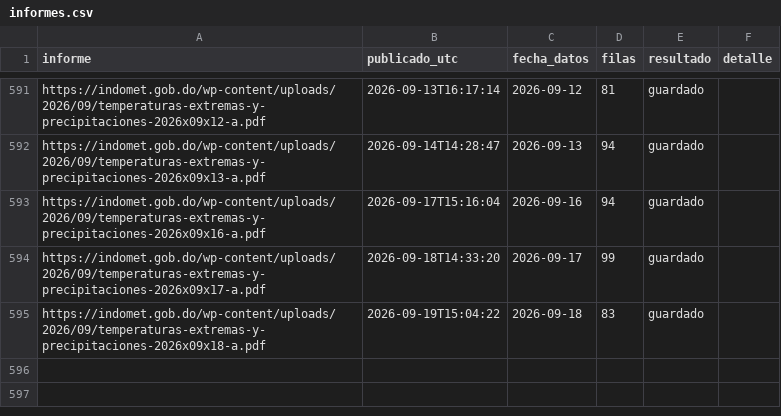
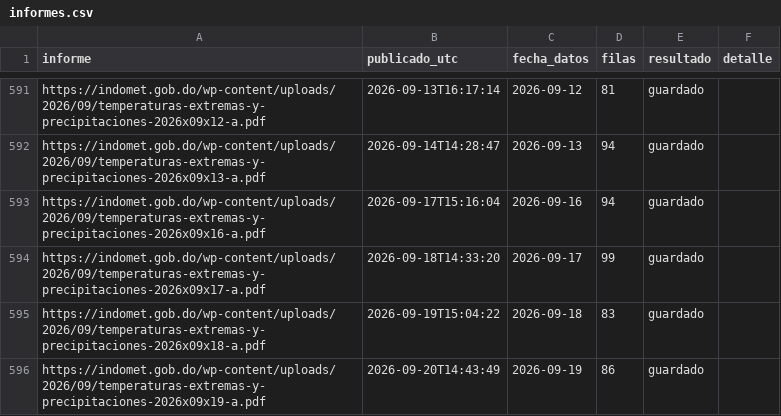
Before and after one commit to jeanluis-caamano/Manegonte, a CSV file: data/informes.csv, drawn as a sheet; only a part is shown, gaps mark what is left out.

```diff
--- a/data/informes.csv
+++ b/data/informes.csv
@@ -595 +595,2 @@ https://indomet.gob.do/wp-content/uploads/2026/09/temperaturas-extremas-y-precip
 https://indomet.gob.do/wp-content/uploads/2026/09/temperaturas-extremas-y-precipitaciones-2026x09x18-a.pdf,2026-09-19T15:04:22,2026-09-18,83,guardado,
+https://indomet.gob.do/wp-content/uploads/2026/09/temperaturas-extremas-y-precipitaciones-2026x09x19-a.pdf,2026-09-20T14:43:49,2026-09-19,86,guardado,
```
Also changed, not shown: 2 other files.
